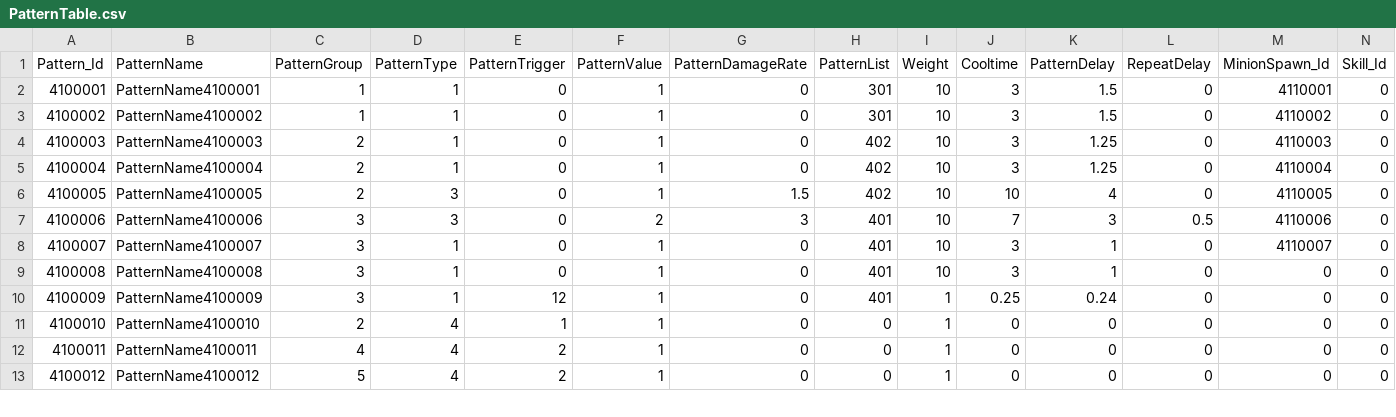
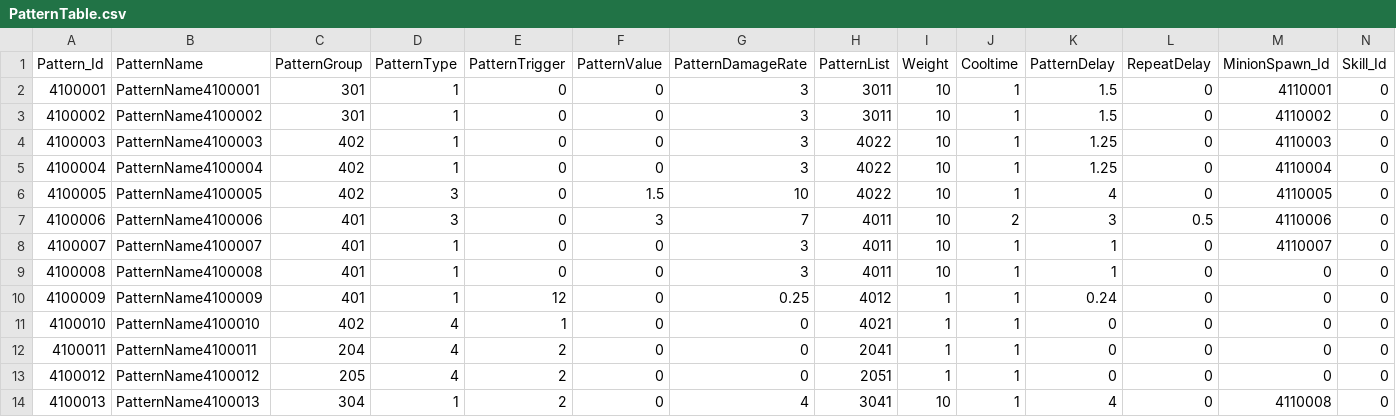
Before and after one commit to jeonglee22/MyPlanet, a CSV file: Assets/DataTables/PatternTable.csv, drawn as a sheet; only a part is shown; rows hold the shown columns only; the diff covers the shown part only; the diff names each change by its address in the sheet, - before the commit and + after, or states it on an @@ line.

```diff
--- a/Assets/DataTables/PatternTable.csv
+++ b/Assets/DataTables/PatternTable.csv
-C2:C3 (PatternGroup): 1
+C2:C3 (PatternGroup): 301
-F2:F5 (PatternValue): 1
+F2:F5 (PatternValue): 0
-G2:G5 (PatternDamageRate): 0
+G2:G5 (PatternDamageRate): 3
-H2:H3 (PatternList): 301
+H2:H3 (PatternList): 3011
-J2:J5 (Cooltime): 3
+J2:J5 (Cooltime): 1
-C4:C6 (PatternGroup): 2
+C4:C6 (PatternGroup): 402
-H4:H6 (PatternList): 402
+H4:H6 (PatternList): 4022
-F6 (PatternValue): 1
+F6 (PatternValue): 1.5
-G6 (PatternDamageRate): 1.5
+G6 (PatternDamageRate): 10
-J6 (Cooltime): 10
+J6 (Cooltime): 1
-C7:C10 (PatternGroup): 3
+C7:C10 (PatternGroup): 401
-F7 (PatternValue): 2
+F7 (PatternValue): 3
-G7 (PatternDamageRate): 3
+G7 (PatternDamageRate): 7
-H7:H9 (PatternList): 401
+H7:H9 (PatternList): 4011
-J7 (Cooltime): 7
+J7 (Cooltime): 2
-F8:F13 (PatternValue): 1
+F8:F13 (PatternValue): 0
-G8:G9 (PatternDamageRate): 0
+G8:G9 (PatternDamageRate): 3
-J8:J9 (Cooltime): 3
+J8:J9 (Cooltime): 1
-G10 (PatternDamageRate): 0
+G10 (PatternDamageRate): 0.25
-H10 (PatternList): 401
+H10 (PatternList): 4012
-J10 (Cooltime): 0.25
+J10 (Cooltime): 1
-C11 (PatternGroup): 2
+C11 (PatternGroup): 402
-H11 (PatternList): 0
+H11 (PatternList): 4021
-J11:J13 (Cooltime): 0
+J11:J13 (Cooltime): 1
-C12 (PatternGroup): 4
+C12 (PatternGroup): 204
-H12 (PatternList): 0
+H12 (PatternList): 2041
-C13 (PatternGroup): 5
+C13 (PatternGroup): 205
-H13 (PatternList): 0
+H13 (PatternList): 2051
+row 14: 4100013 | PatternName4100013 | 304 | 1 | 2 | 0 | 4 | 3041 | 10 | 1 | 4 | 0 | 4110008 | 0
```
Also changed, not shown: 4 added rows, 1 removed row, 45 edited cells and row numbers in column A elsewhere in this file, Assets/DataTables/CombineTable.csv, Assets/DataTables/EnemyTable.csv, 3 other files.
